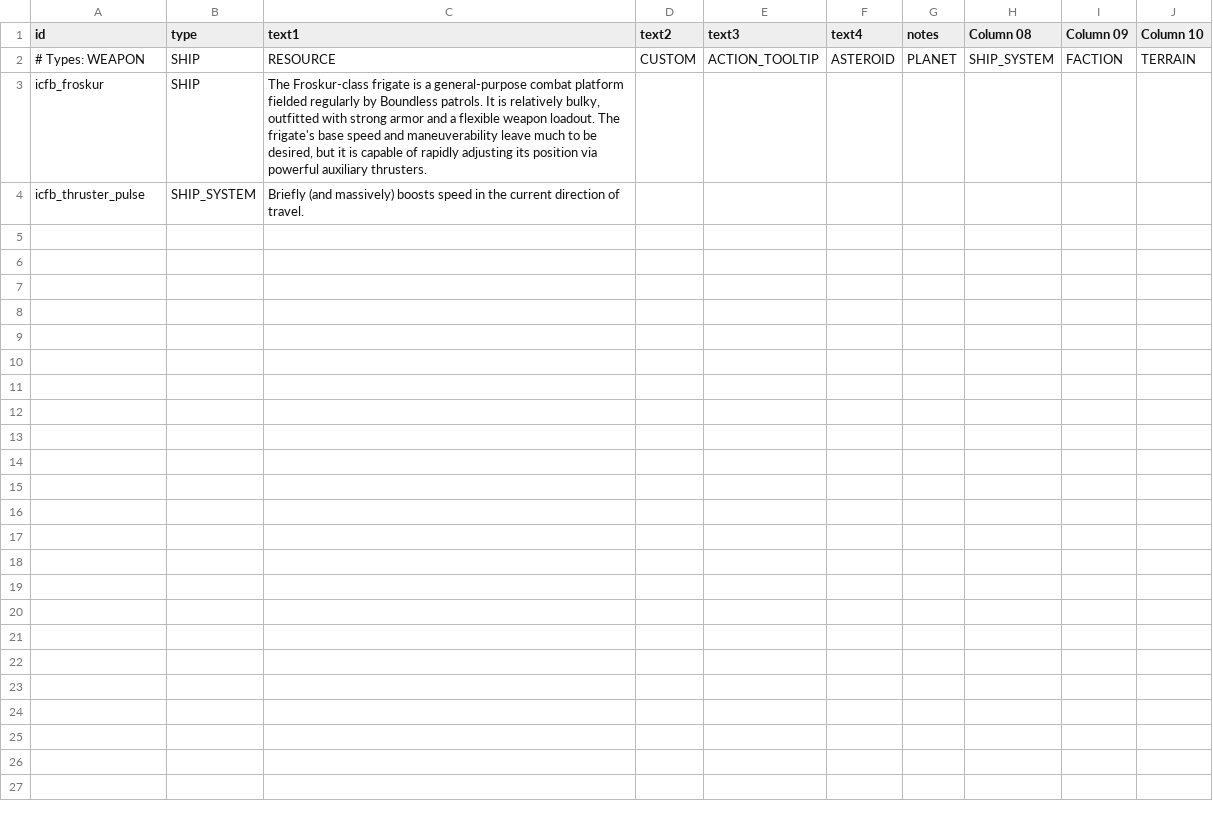
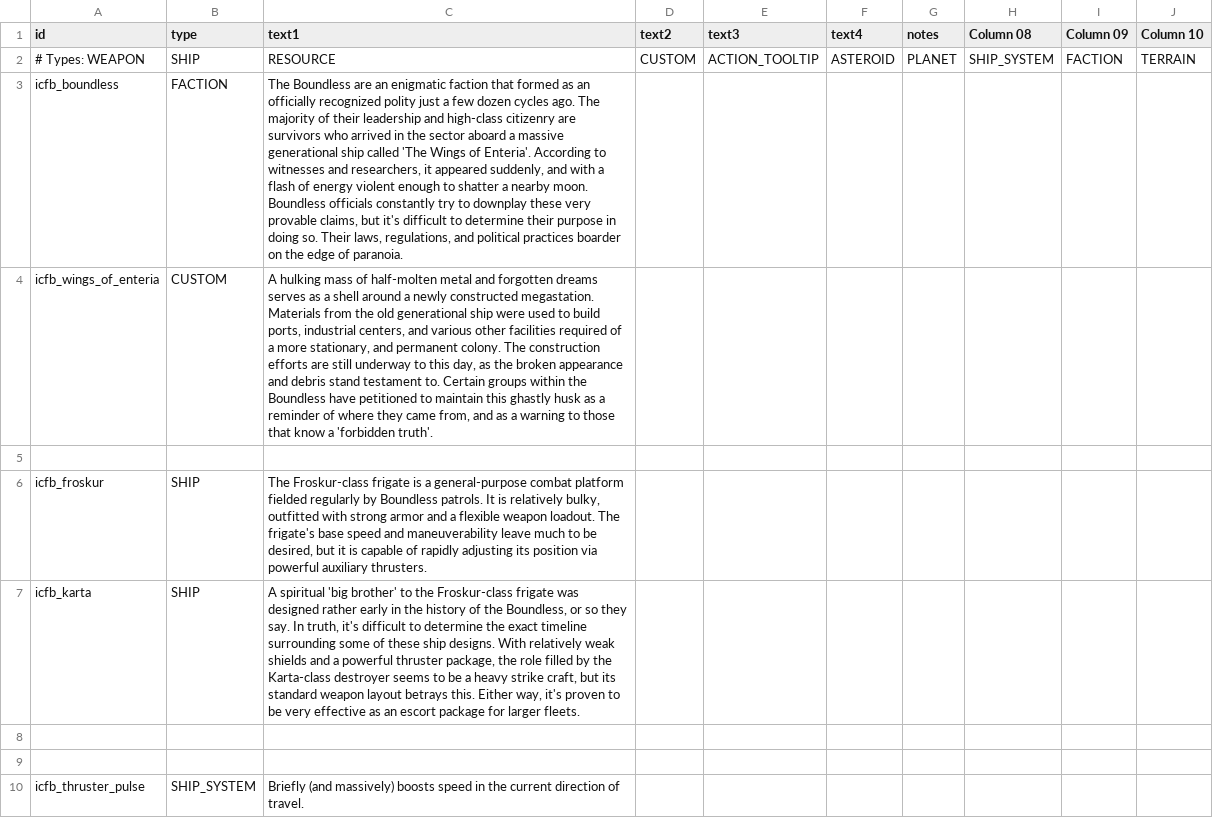
Before and after one commit to JohnShmo/Project_ItCameFromBeyond, a CSV file: data/strings/descriptions.csv, drawn as a sheet; the diff names each change by its address in the sheet, - before the commit and + after, or states it on an @@ line.

Commit message:
Added boundless faction

```diff
--- a/data/strings/descriptions.csv
+++ b/data/strings/descriptions.csv
+row 3: icfb_boundless | FACTION | The Boundless are an enigmatic faction that formed as an officially recognized polity just a few dozen cycles ago. The majority of their leadership and high-class citizenry are survivors who arrived in the sector aboard a massive generational ship called 'The Wings of Enteria'. According to witnesses and researchers, it appeared suddenly, and with a flash of energy violent enough to shatter a nearby moon. Boundless officials constantly try to downplay these very provable claims, but it's difficult to determine their purpose in doing so. Their laws, regulations, and political practices boarder on the edge of paranoia.
+row 4: icfb_wings_of_enteria | CUSTOM | A hulking mass of half-molten metal and forgotten dreams serves as a shell around a newly constructed megastation. Materials from the old generational ship were used to build ports, industrial centers, and various other facilities required of a more stationary, and permanent colony. The construction efforts are still underway to this day, as the broken appearance and debris stand testament to. Certain groups within the Boundless have petitioned to maintain this ghastly husk as a reminder of where they came from, and as a warning to those that know a 'forbidden truth'.
+row 5: (empty)
+row 7: icfb_karta | SHIP | A spiritual 'big brother' to the Froskur-class frigate was designed rather early in the history of the Boundless, or so they say. In truth, it's difficult to determine the exact timeline surrounding some of these ship designs. With relatively weak shields and a powerful thruster package, the role filled by the Karta-class destroyer seems to be a heavy strike craft, but its standard weapon layout betrays this. Either way, it's proven to be very effective as an escort package for larger fleets.
+row 8: (empty)
+row 9: (empty)
```
Also changed, not shown: data/hulls/ship_data.csv, 12 other files.
